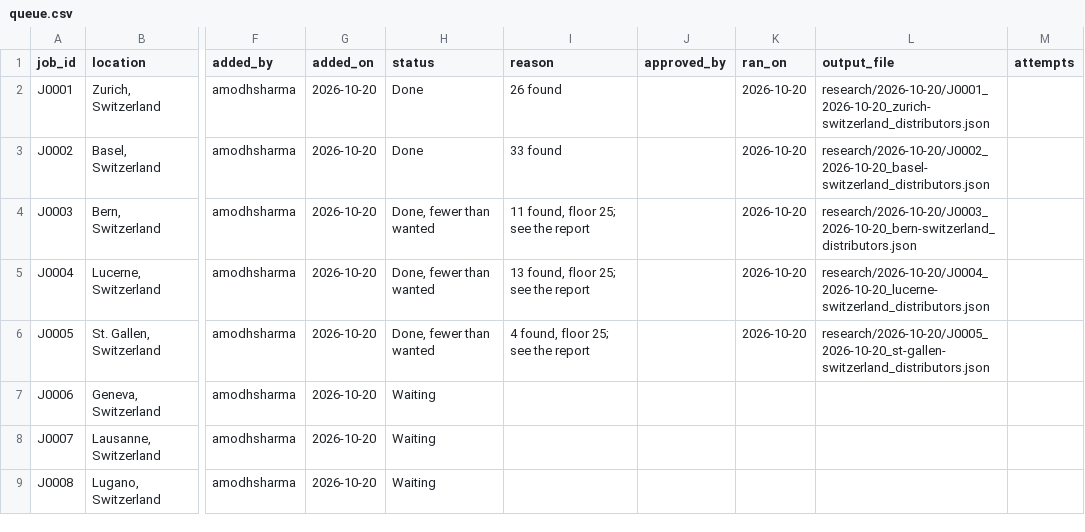
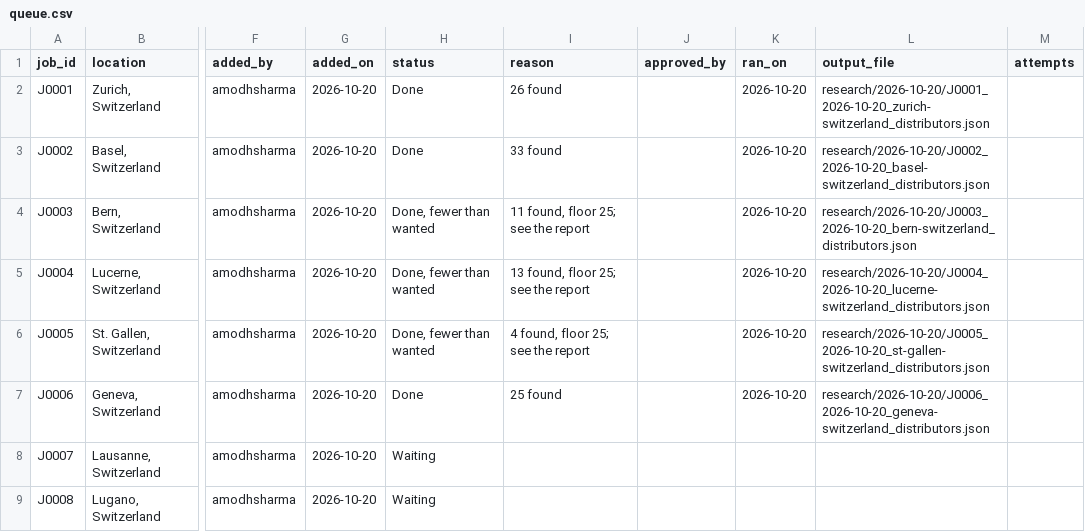
Before and after one commit to amodhsharma/diablo-outreach-v2, a CSV file: research/queue.csv, drawn as a sheet; only a part is shown, gaps mark what is left out; the diff names each change by its address in the sheet, - before the commit and + after, or states it on an @@ line.

```diff
--- a/research/queue.csv
+++ b/research/queue.csv
-H7 (status): Waiting
+H7 (status): Done
-I7 (reason): (empty)
+I7 (reason): 25 found
-K7 (ran_on): (empty)
+K7 (ran_on): 2026-10-20
-L7 (output_file): (empty)
+L7 (output_file): research/2026-10-20/J0006_2026-10-20_geneva-switzerland_distributors.json
```
Also changed, not shown: 2 other files.
